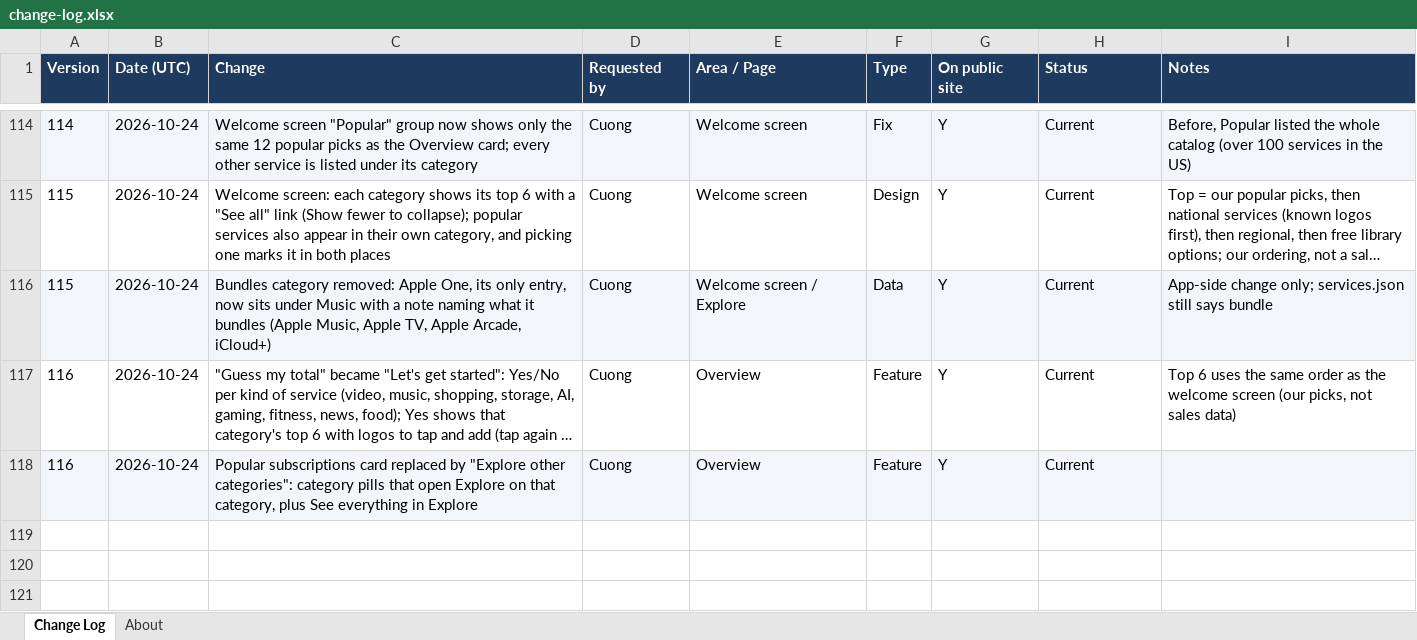
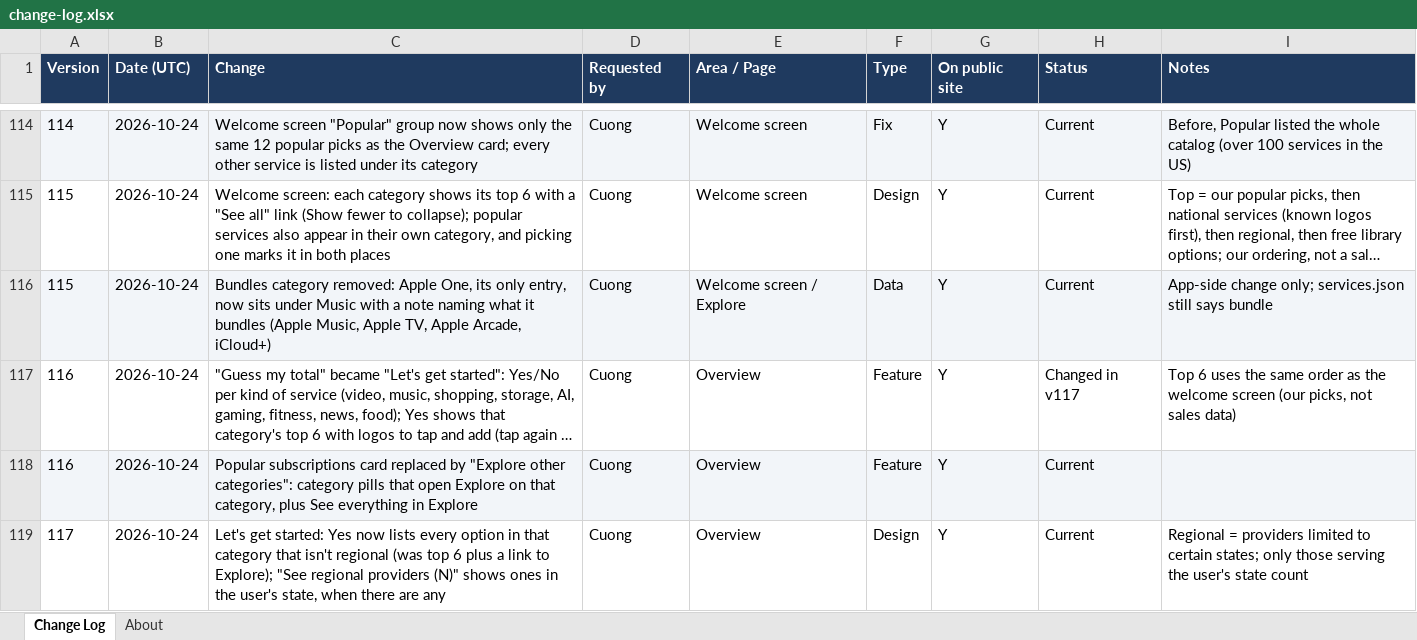
Before and after one commit to cquach1004/Subscription-keeper, an Excel workbook: changelog/change-log.xlsx, sheet Change Log, drawn as a sheet; only a part is shown, gaps mark what is left out; long unchanged cells end in …; values as stored, in another font and other column widths than the file's, no borders; the diff names each change by its address in the sheet, - before the commit and + after, or states it on an @@ line.

```diff
--- a/changelog/change-log.xlsx (sheet Change Log)
+++ b/changelog/change-log.xlsx (sheet Change Log)
-H117 (Status): Current
+H117 (Status): Changed in v117
+row 119: 117 | 2026-10-24 | Let's get started: Yes now lists every option in that category that isn't regional (was top 6 plus a link to Explore); "See regional providers (N)" shows ones in the user's state, when there are any | Cuong | Overview | Design | Y | Current | Regional = providers limited to certain states; only those serving the user's state count
```
Also changed, not shown: 4 other files.
